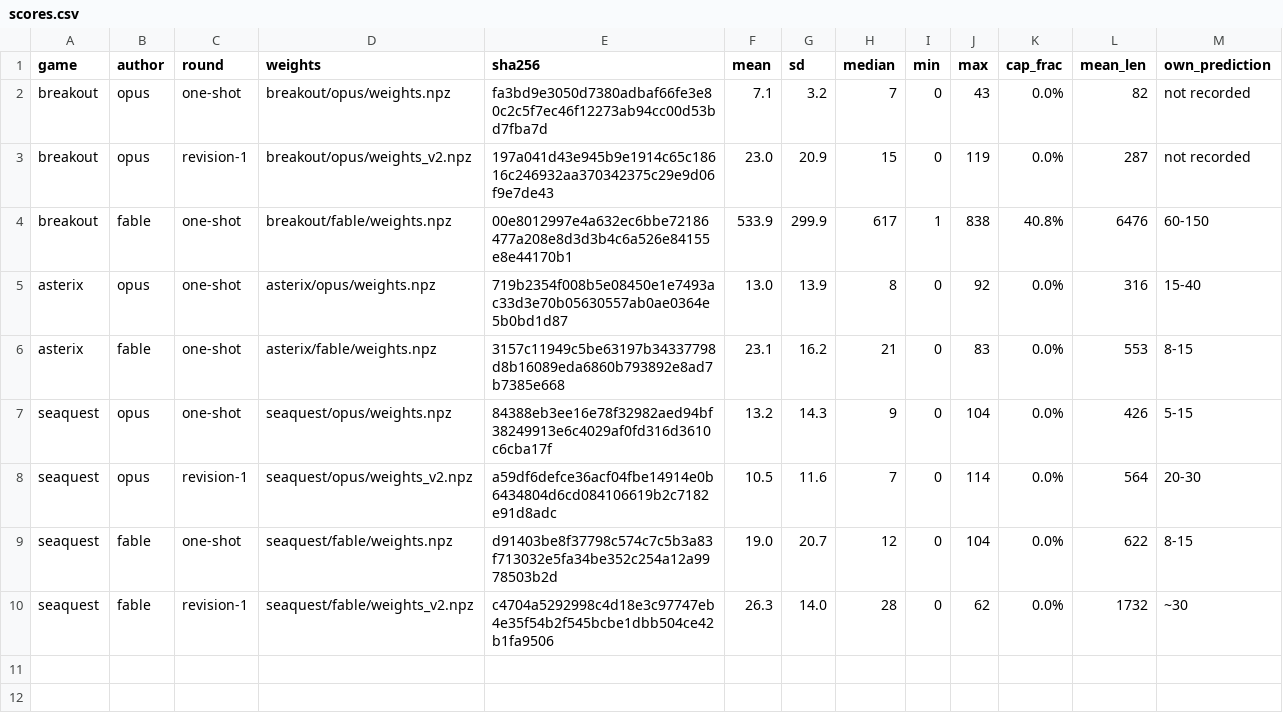
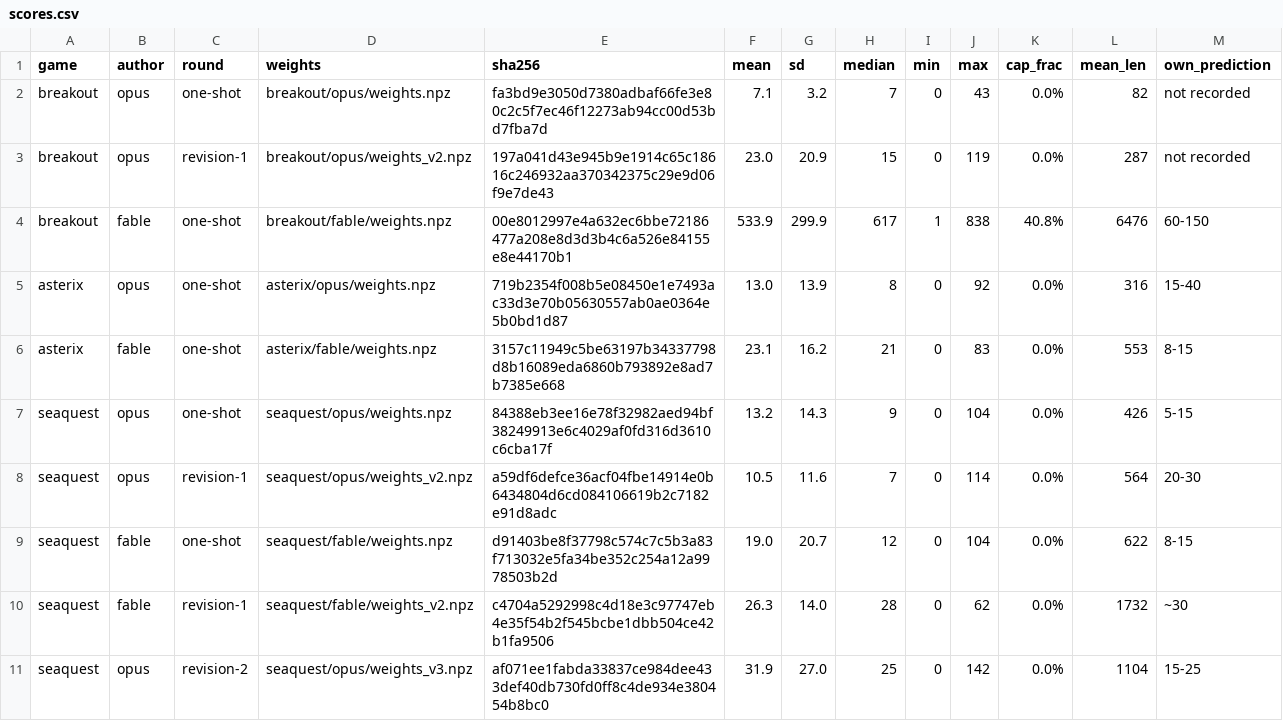
Before and after one commit to Barneyjm/weight-space-minatar, a CSV file: results/scores.csv, drawn as a sheet; the diff names each change by its address in the sheet, - before the commit and + after, or states it on an @@ line.

```diff
--- a/results/scores.csv
+++ b/results/scores.csv
+row 11: seaquest | opus | revision-2 | seaquest/opus/weights_v3.npz | af071ee1fabda33837ce984dee433def40db730fd0ff8c4de934e380454b8bc0 | 31.9 | 27.0 | 25 | 0 | 142 | 0.0% | 1104 | 15-25
```
